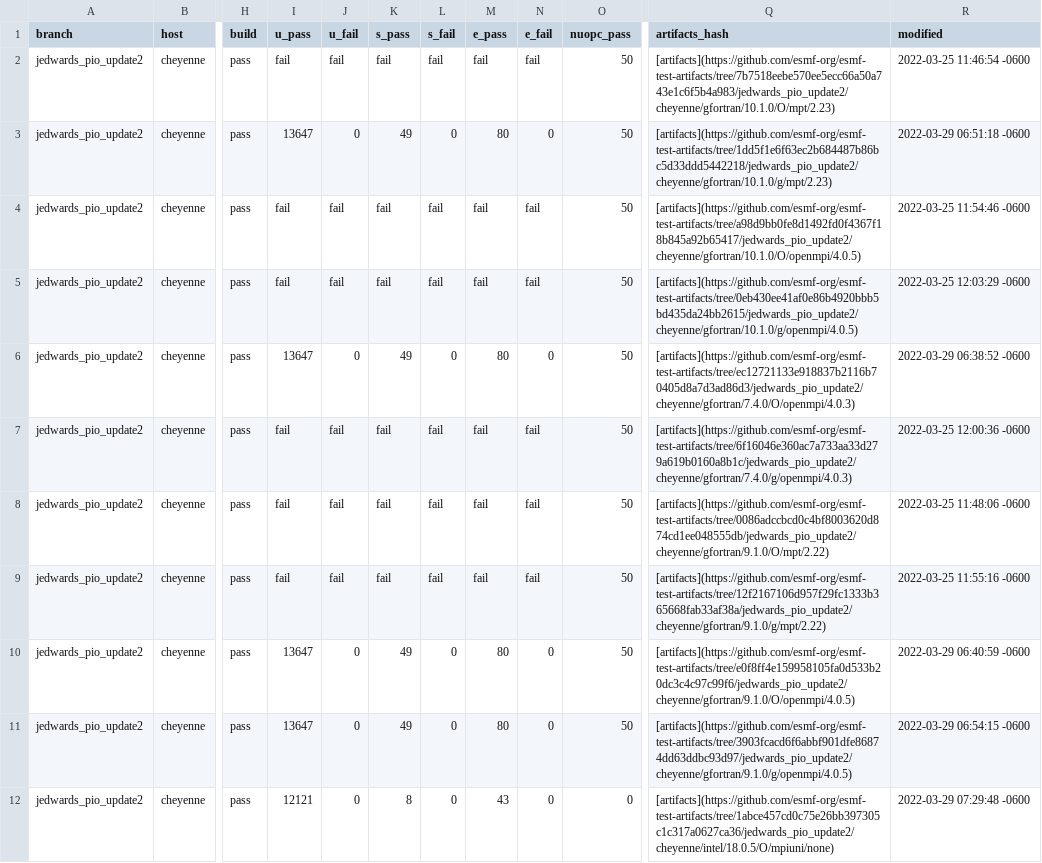
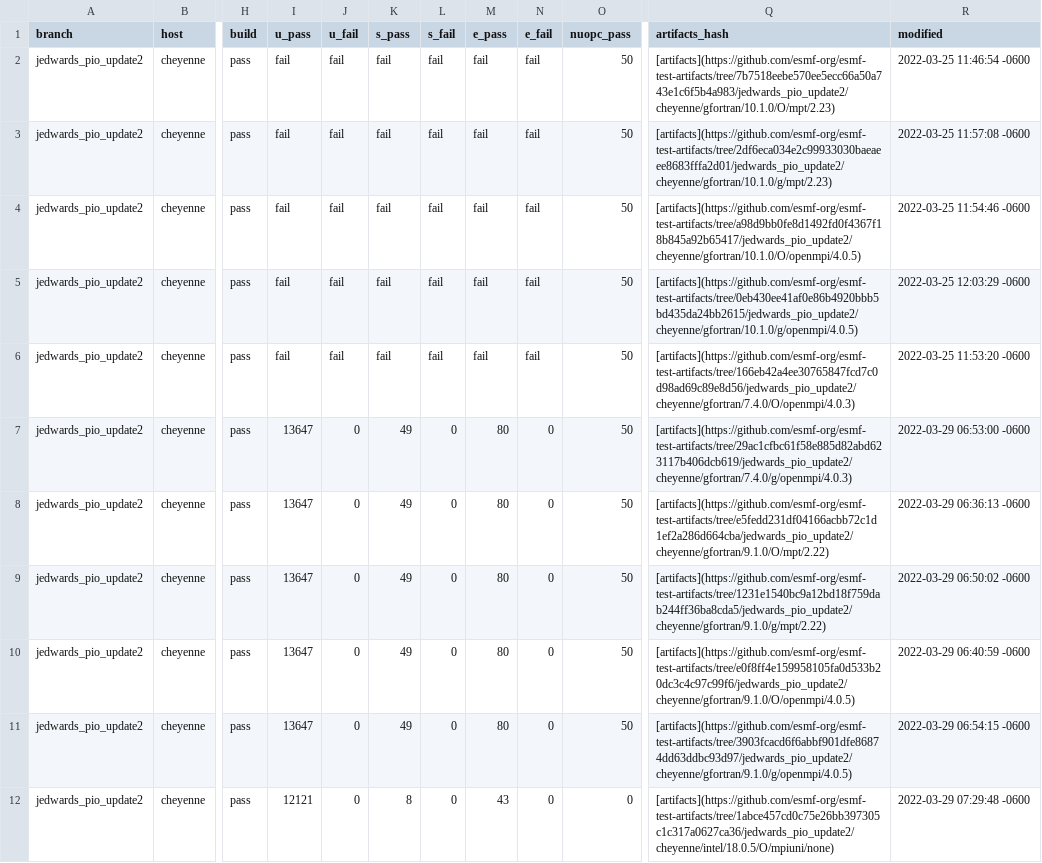
Before and after one commit to esmf-org/esmf-test-summary-2022-07, a CSV file: jedwards_pio_update2/v8.3.0b09-103-gbb860f2.csv, drawn as a sheet; only a part is shown, gaps mark what is left out; the diff covers the shown part only; the diff names each change by its address in the sheet, - before the commit and + after, or states it on an @@ line.

Commit message:
'updated summary for hash v8.3.0b09-103-gbb860f2 on jedwards/pio_update2'

```diff
--- a/jedwards_pio_update2/v8.3.0b09-103-gbb860f2.csv
+++ b/jedwards_pio_update2/v8.3.0b09-103-gbb860f2.csv
-I3 (u_pass): 13647
+I3 (u_pass): fail
-J3 (u_fail): 0
+J3 (u_fail): fail
-K3 (s_pass): 49
+K3 (s_pass): fail
-L3 (s_fail): 0
+L3 (s_fail): fail
-M3 (e_pass): 80
+M3 (e_pass): fail
-N3 (e_fail): 0
+N3 (e_fail): fail
-Q3 (artifacts_hash): [artifacts](https://github.com/esmf-org/esmf-test-artifacts/tree/1dd5f1e6f63ec2b684487b86bc5d33ddd5442218/jedwards_pio_update2/cheyenne/gfortran/10.1.0/g/mpt/2.23)
+Q3 (artifacts_hash): [artifacts](https://github.com/esmf-org/esmf-test-artifacts/tree/2df6eca034e2c99933030baeaeee8683fffa2d01/jedwards_pio_update2/cheyenne/gfortran/10.1.0/g/mpt/2.23)
-R3 (modified): 2022-03-29 06:51:18 -0600
+R3 (modified): 2022-03-25 11:57:08 -0600
-I6 (u_pass): 13647
+I6 (u_pass): fail
-J6 (u_fail): 0
+J6 (u_fail): fail
-K6 (s_pass): 49
+K6 (s_pass): fail
-L6 (s_fail): 0
+L6 (s_fail): fail
-M6 (e_pass): 80
+M6 (e_pass): fail
-N6 (e_fail): 0
+N6 (e_fail): fail
-Q6 (artifacts_hash): [artifacts](https://github.com/esmf-org/esmf-test-artifacts/tree/ec12721133e918837b2116b70405d8a7d3ad86d3/jedwards_pio_update2/cheyenne/gfortran/7.4.0/O/openmpi/4.0.3)
+Q6 (artifacts_hash): [artifacts](https://github.com/esmf-org/esmf-test-artifacts/tree/166eb42a4ee30765847fcd7c0d98ad69c89e8d56/jedwards_pio_update2/cheyenne/gfortran/7.4.0/O/openmpi/4.0.3)
-R6 (modified): 2022-03-29 06:38:52 -0600
+R6 (modified): 2022-03-25 11:53:20 -0600
-I7:I9 (u_pass): fail
+I7:I9 (u_pass): 13647
-J7:J9 (u_fail): fail
+J7:J9 (u_fail): 0
-K7:K9 (s_pass): fail
+K7:K9 (s_pass): 49
-L7:L9 (s_fail): fail
+L7:L9 (s_fail): 0
-M7:M9 (e_pass): fail
+M7:M9 (e_pass): 80
-N7:N9 (e_fail): fail
+N7:N9 (e_fail): 0
-Q7 (artifacts_hash): [artifacts](https://github.com/esmf-org/esmf-test-artifacts/tree/6f16046e360ac7a733aa33d279a619b0160a8b1c/jedwards_pio_update2/cheyenne/gfortran/7.4.0/g/openmpi/4.0.3)
+Q7 (artifacts_hash): [artifacts](https://github.com/esmf-org/esmf-test-artifacts/tree/29ac1cfbc61f58e885d82abd623117b406dcb619/jedwards_pio_update2/cheyenne/gfortran/7.4.0/g/openmpi/4.0.3)
-R7 (modified): 2022-03-25 12:00:36 -0600
+R7 (modified): 2022-03-29 06:53:00 -0600
-Q8 (artifacts_hash): [artifacts](https://github.com/esmf-org/esmf-test-artifacts/tree/0086adccbcd0c4bf8003620d874cd1ee048555db/jedwards_pio_update2/cheyenne/gfortran/9.1.0/O/mpt/2.22)
+Q8 (artifacts_hash): [artifacts](https://github.com/esmf-org/esmf-test-artifacts/tree/e5fedd231df04166acbb72c1d1ef2a286d664cba/jedwards_pio_update2/cheyenne/gfortran/9.1.0/O/mpt/2.22)
-R8 (modified): 2022-03-25 11:48:06 -0600
+R8 (modified): 2022-03-29 06:36:13 -0600
-Q9 (artifacts_hash): [artifacts](https://github.com/esmf-org/esmf-test-artifacts/tree/12f2167106d957f29fc1333b365668fab33af38a/jedwards_pio_update2/cheyenne/gfortran/9.1.0/g/mpt/2.22)
+Q9 (artifacts_hash): [artifacts](https://github.com/esmf-org/esmf-test-artifacts/tree/1231e1540bc9a12bd18f759dab244ff36ba8cda5/jedwards_pio_update2/cheyenne/gfortran/9.1.0/g/mpt/2.22)
-R9 (modified): 2022-03-25 11:55:16 -0600
+R9 (modified): 2022-03-29 06:50:02 -0600
```
Also changed, not shown: 8 edited cells elsewhere in this file, 2 other files.
